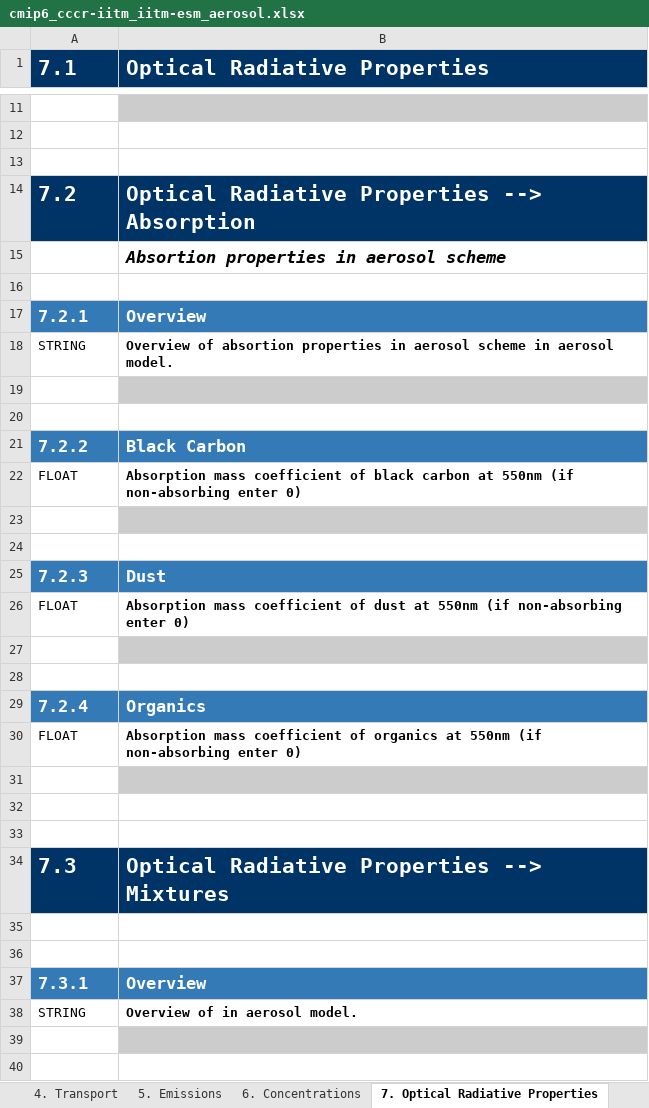
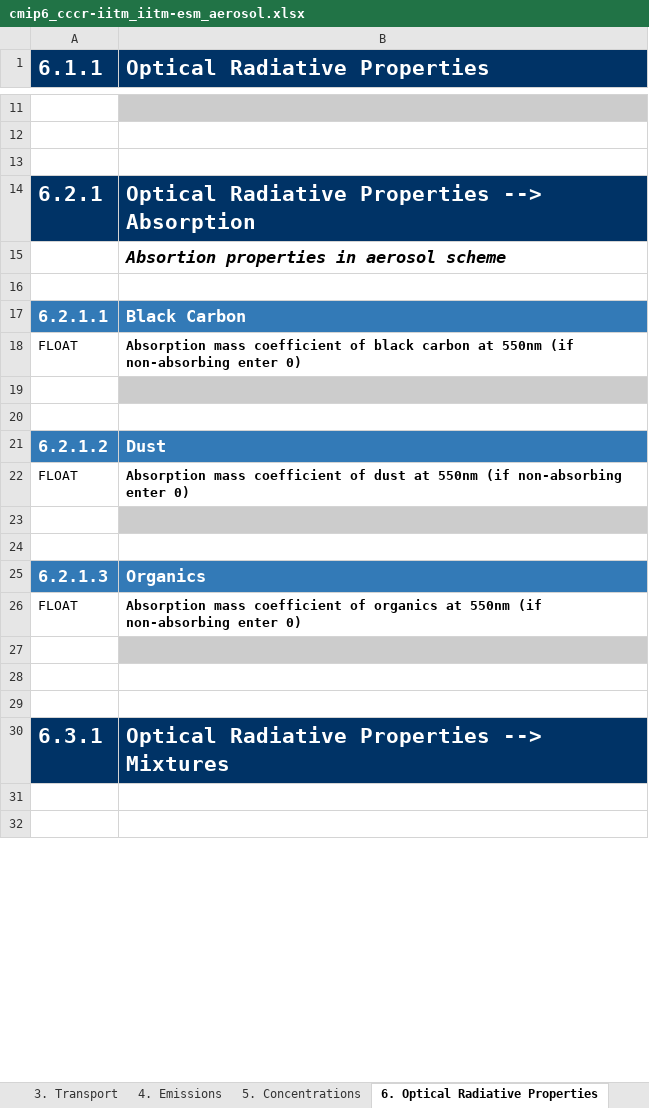
Before and after one commit to ES-DOC-INSTITUTIONAL/cccr-iitm, an Excel workbook: cmip6/models/iitm-esm/cmip6_cccr-iitm_iitm-esm_aerosol.xlsx, sheet 6. Optical Radiative Properties, drawn as a sheet; only a part is shown, gaps mark what is left out; values as stored, in another font and other column widths than the file's, no borders; removed rows and columns are numbered as before the commit, all else as after; the diff covers the shown part only; the diff names each change by its address in the sheet, - before the commit and + after, or states it on an @@ line.

```diff
--- a/cmip6/models/iitm-esm/cmip6_cccr-iitm_iitm-esm_aerosol.xlsx (sheet 6. Optical Radiative Properties)
+++ b/cmip6/models/iitm-esm/cmip6_cccr-iitm_iitm-esm_aerosol.xlsx (sheet 6. Optical Radiative Properties)
-sheet tab: 4. Transport
+sheet tab: 3. Transport
-sheet tab: 5. Emissions
+sheet tab: 4. Emissions
-sheet tab: 6. Concentrations
+sheet tab: 5. Concentrations
-sheet tab: 7. Optical Radiative Properties
+sheet tab: 6. Optical Radiative Properties
-A1: 7.1
+A1: 6.1.1
-A14 (6.1.1): 7.2
+A14 (6.1.1): 6.2.1
-row 17: 7.2.1 | Overview
-row 18: STRING | Overview of absortion properties in aerosol scheme in aerosol model.
-row 19: (empty)
-row 20: (empty)
-A17 (6.1.1): 7.2.2
+A17 (6.1.1): 6.2.1.1
-A21 (6.1.1): 7.2.3
+A21 (6.1.1): 6.2.1.2
-A25 (6.1.1): 7.2.4
+A25 (6.1.1): 6.2.1.3
-A30 (6.1.1): 7.3
+A30 (6.1.1): 6.3.1
-row 37: 7.3.1 | Overview
-row 38: STRING | Overview of in aerosol model.
-row 39: (empty)
-row 40: (empty)
```
Also changed, not shown: 12 removed rows and 20 edited cells elsewhere in this sheet, sheet 1. Key Properties, sheet Parties & Citations, sheet 7. Model, sheet Frontis, sheet 4. Emissions, sheet 2. Grid, 2 more sheets, other sheet tabs, hidden cells, cmip6/models/iitm-esm/cmip6_cccr-iitm_iitm-esm_atmos.xlsx, cmip6/models/iitm-esm/cmip6_cccr-iitm_iitm-esm_land.xlsx, 19 other files.
